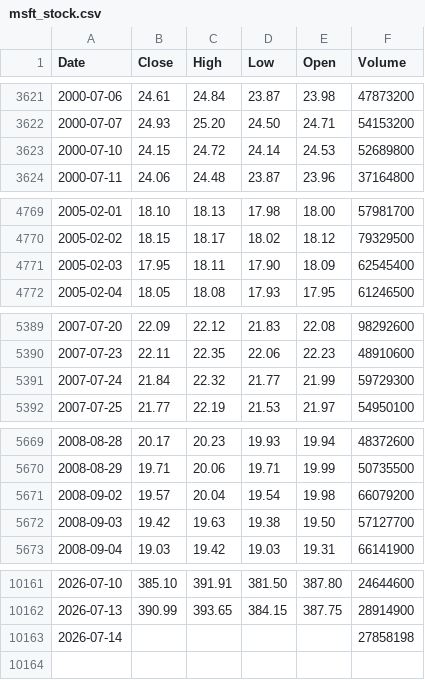
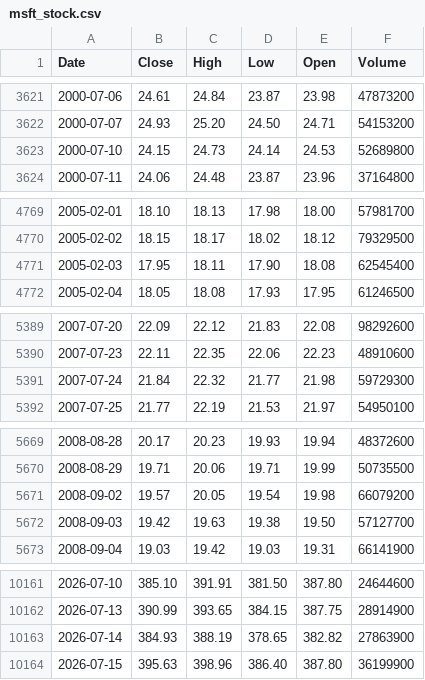
Before and after one commit to deraficionado-gif/stocks, a CSV file: data/msft_stock.csv, drawn as a sheet; only a part is shown, gaps mark what is left out; the diff covers the shown part only.

```diff
--- a/data/msft_stock.csv
+++ b/data/msft_stock.csv
@@ -3622,3 +3622,3 @@ Date,Close,High,Low,Open,Volume
 2000-07-07,24.93,25.20,24.50,24.71,54153200
-2000-07-10,24.15,24.72,24.14,24.53,52689800
+2000-07-10,24.15,24.73,24.14,24.53,52689800
 2000-07-11,24.06,24.48,23.87,23.96,37164800
@@ -4770,3 +4770,3 @@ Date,Close,High,Low,Open,Volume
 2005-02-02,18.15,18.17,18.02,18.12,79329500
-2005-02-03,17.95,18.11,17.90,18.09,62545400
+2005-02-03,17.95,18.11,17.90,18.08,62545400
 2005-02-04,18.05,18.08,17.93,17.95,61246500
@@ -5390,3 +5390,3 @@ Date,Close,High,Low,Open,Volume
 2007-07-23,22.11,22.35,22.06,22.23,48910600
-2007-07-24,21.84,22.32,21.77,21.99,59729300
+2007-07-24,21.84,22.32,21.77,21.98,59729300
 2007-07-25,21.77,22.19,21.53,21.97,54950100
@@ -5670,3 +5670,3 @@ Date,Close,High,Low,Open,Volume
 2008-08-29,19.71,20.06,19.71,19.99,50735500
-2008-09-02,19.57,20.04,19.54,19.98,66079200
+2008-09-02,19.57,20.05,19.54,19.98,66079200
 2008-09-03,19.42,19.63,19.38,19.50,57127700
@@ -10162,2 +10162,3 @@ Date,Close,High,Low,Open,Volume
 2026-07-13,390.99,393.65,384.15,387.75,28914900
-2026-07-14,,,,,27858198
+2026-07-14,384.93,388.19,378.65,382.82,27863900
+2026-07-15,395.63,398.96,386.40,387.80,36199900
```
Also changed, not shown: 20 edited cells elsewhere in this file, data/aapl_stock.csv.
